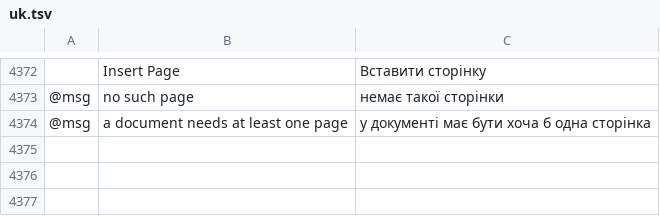
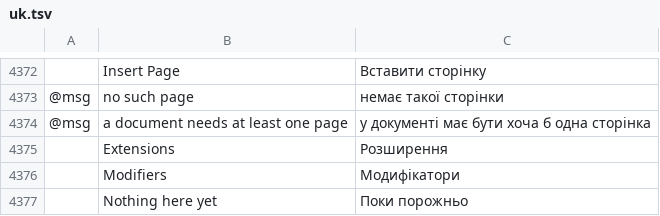
Before and after one commit to alefe7z/vetorial-pro, a TSV file: crates/ui-egui/src/i18n/uk.tsv, drawn as a sheet; only a part is shown, gaps mark what is left out; the diff names each change by its address in the sheet, - before the commit and + after, or states it on an @@ line.

```diff
--- a/crates/ui-egui/src/i18n/uk.tsv
+++ b/crates/ui-egui/src/i18n/uk.tsv
+row 4375:  | Extensions | Розширення
+row 4376:  | Modifiers | Модифікатори
+row 4377:  | Nothing here yet | Поки порожньо
```
Also changed, not shown: crates/ui-egui/src/i18n/cs.tsv, crates/ui-egui/src/i18n/fr.tsv, 14 other files.
